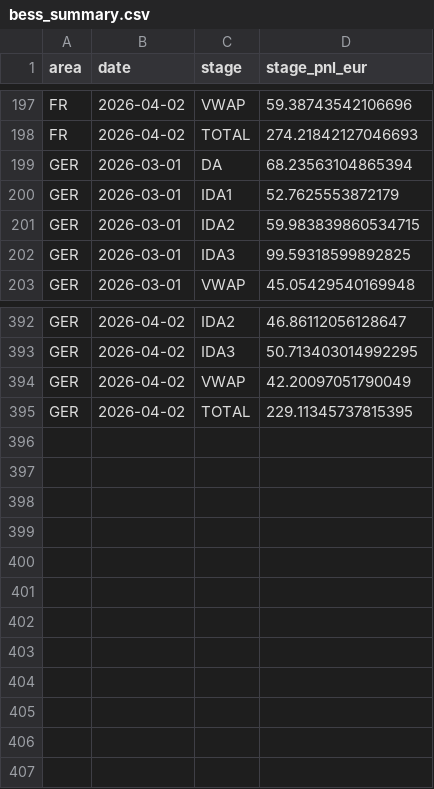
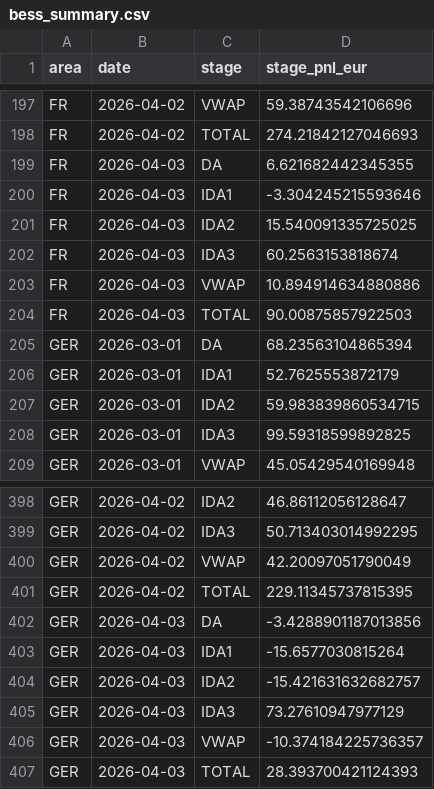
Before and after one commit to bibekagarwal-a11y/nordpool-bot-test, a CSV file: docs/data/bess_summary.csv, drawn as a sheet; only a part is shown, gaps mark what is left out.

```diff
--- a/docs/data/bess_summary.csv
+++ b/docs/data/bess_summary.csv
@@ -198,2 +198,8 @@ FR,2026-04-02,VWAP,59.38743542106696
 FR,2026-04-02,TOTAL,274.21842127046693
+FR,2026-04-03,DA,6.621682442345355
+FR,2026-04-03,IDA1,-3.304245215593646
+FR,2026-04-03,IDA2,15.540091335725025
+FR,2026-04-03,IDA3,60.2563153818674
+FR,2026-04-03,VWAP,10.894914634880886
+FR,2026-04-03,TOTAL,90.00875857922503
 GER,2026-03-01,DA,68.23563104865394
@@ -395 +401,7 @@ GER,2026-04-02,VWAP,42.20097051790049
 GER,2026-04-02,TOTAL,229.11345737815395
+GER,2026-04-03,DA,-3.4288901187013856
+GER,2026-04-03,IDA1,-15.6577030815264
+GER,2026-04-03,IDA2,-15.421631632682757
+GER,2026-04-03,IDA3,73.27610947977129
+GER,2026-04-03,VWAP,-10.374184225736357
+GER,2026-04-03,TOTAL,28.393700421124393
```
Also changed, not shown: 7 other files.
